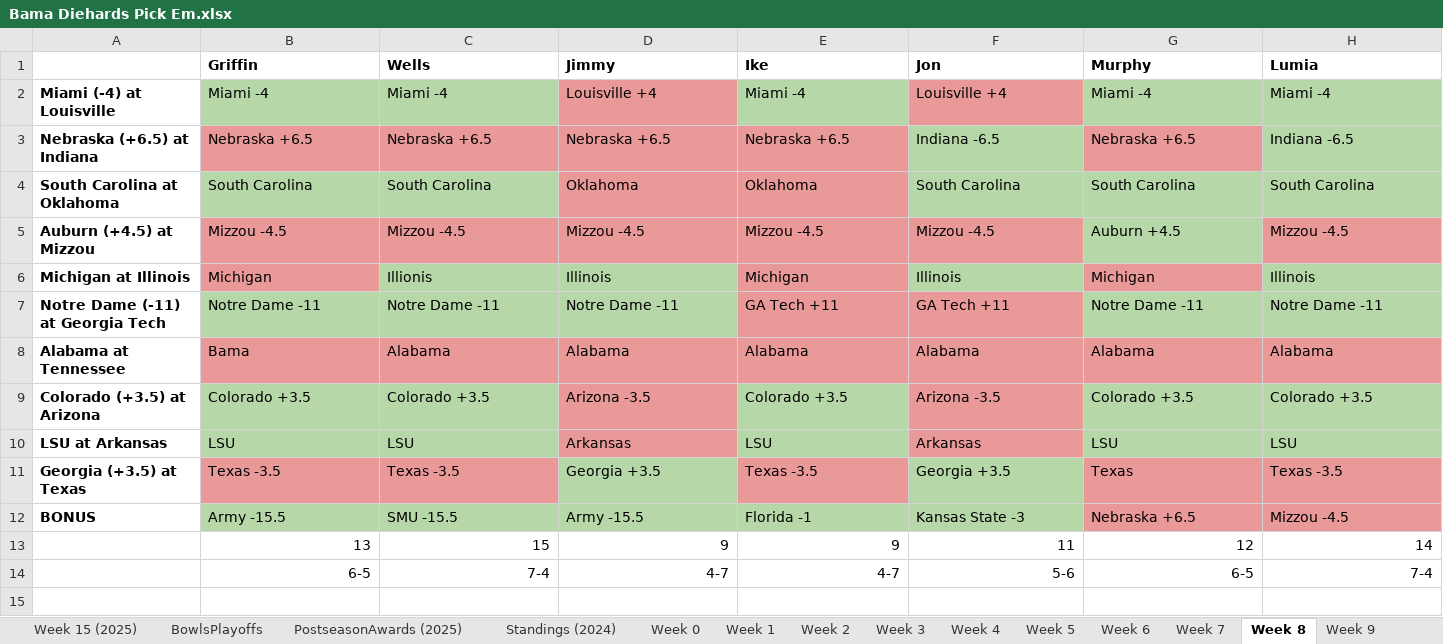
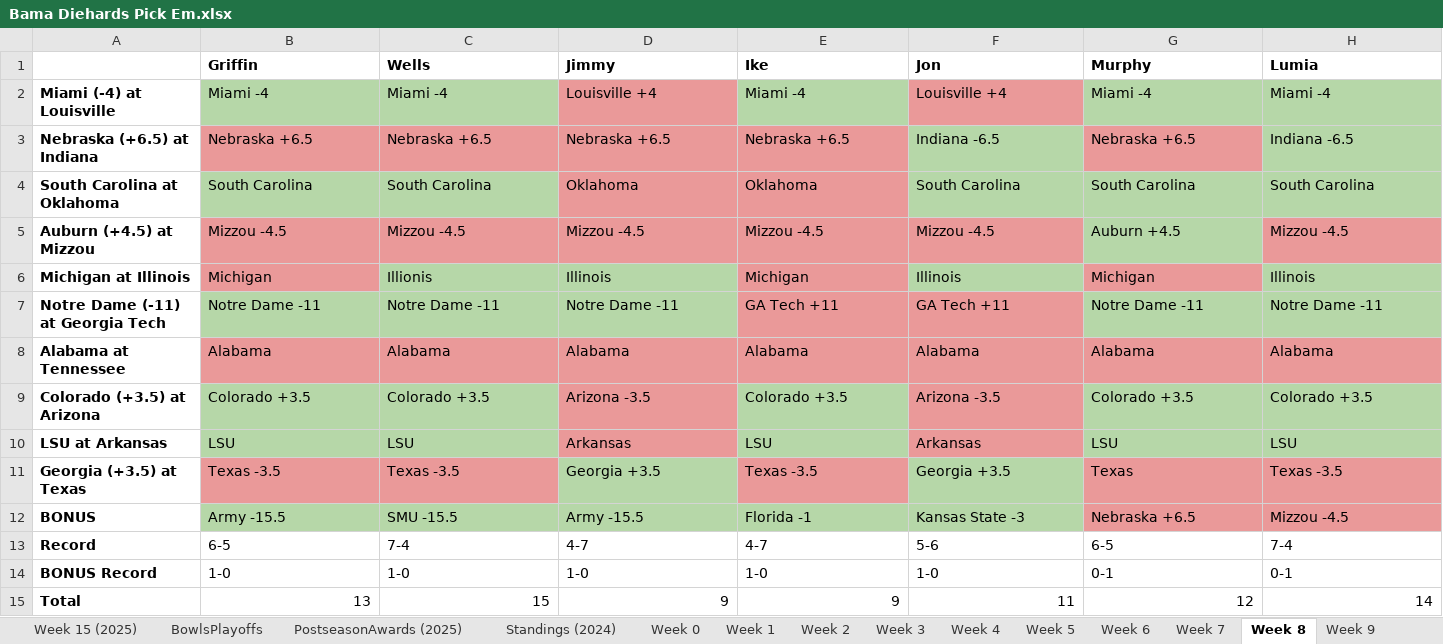
Before and after one commit to mbrowe7/bama-diehards-pickem, an Excel workbook: Bama Diehards Pick Em.xlsx, sheet Week 8, drawn as a sheet; only a part is shown; values as stored, in another font and other column widths than the file's, no borders; charts and pictures not drawn; removed rows and columns are numbered as before the commit, all else as after; rows hold the shown columns only; the diff covers the shown part only; the diff names each change by its address in the sheet, - before the commit and + after, or states it on an @@ line.

```diff
--- a/Bama Diehards Pick Em.xlsx (sheet Week 8)
+++ b/Bama Diehards Pick Em.xlsx (sheet Week 8)
-B8 (Griffin): Bama
+B8 (Griffin): Alabama
-row 13:  | 13 | 15 | 9 | 9 | 11 | 12 | 14
-A13: (empty)
+A13: Record
-B13:H13 alignment: right
+B13:H13 alignment: left
+row 14: BONUS Record | 1-0 | 1-0 | 1-0 | 1-0 | 1-0 | 0-1 | 0-1
+row 15: Total | 13 | 15 | 9 | 9 | 11 | 12 | 14
```
Also changed, not shown: cell formats elsewhere in this sheet, sheet PostseasonAwards (2025), sheet PostseasonAwards, sheet Bowls, sheet Week 6 (2025), sheet Week 14 (2025), sheet Week 8 (2025), 31 more sheets, charts or pictures, 1 other file.
